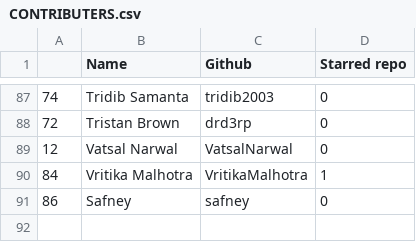
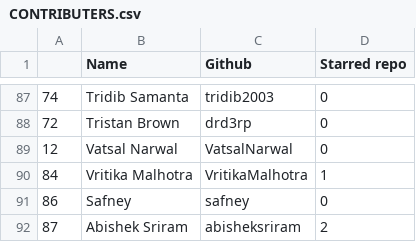
Before and after one commit to keshavsingh4522/hacktoberfest, a CSV file: CONTRIBUTERS.csv, drawn as a sheet; only a part is shown, gaps mark what is left out.

Commit message:
Updated contributions.csv with my profile

```diff
--- a/CONTRIBUTERS.csv
+++ b/CONTRIBUTERS.csv
@@ -91 +91,2 @@
 86, Safney, safney,0
+87, Abishek Sriram, abisheksriram,2
```
